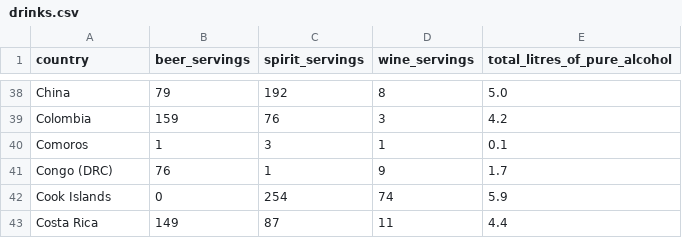
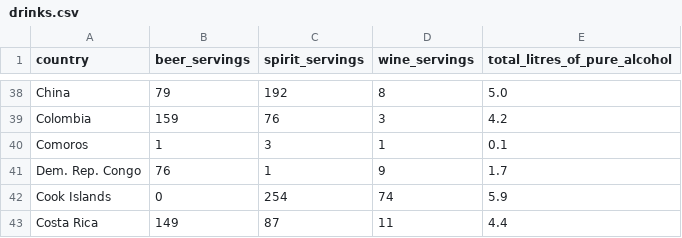
Before and after one commit to lydleejq/FIT3179, a CSV file: drinks.csv, drawn as a sheet; only a part is shown, gaps mark what is left out.

Commit message:
Update drinks.csv

```diff
--- a/drinks.csv
+++ b/drinks.csv
@@ -40,3 +40,3 @@ Colombia,159,76,3,4.2
 Comoros,1,3,1,0.1
-Congo (DRC),76,1,9,1.7
+Dem. Rep. Congo,76,1,9,1.7
 Cook Islands,0,254,74,5.9
```
